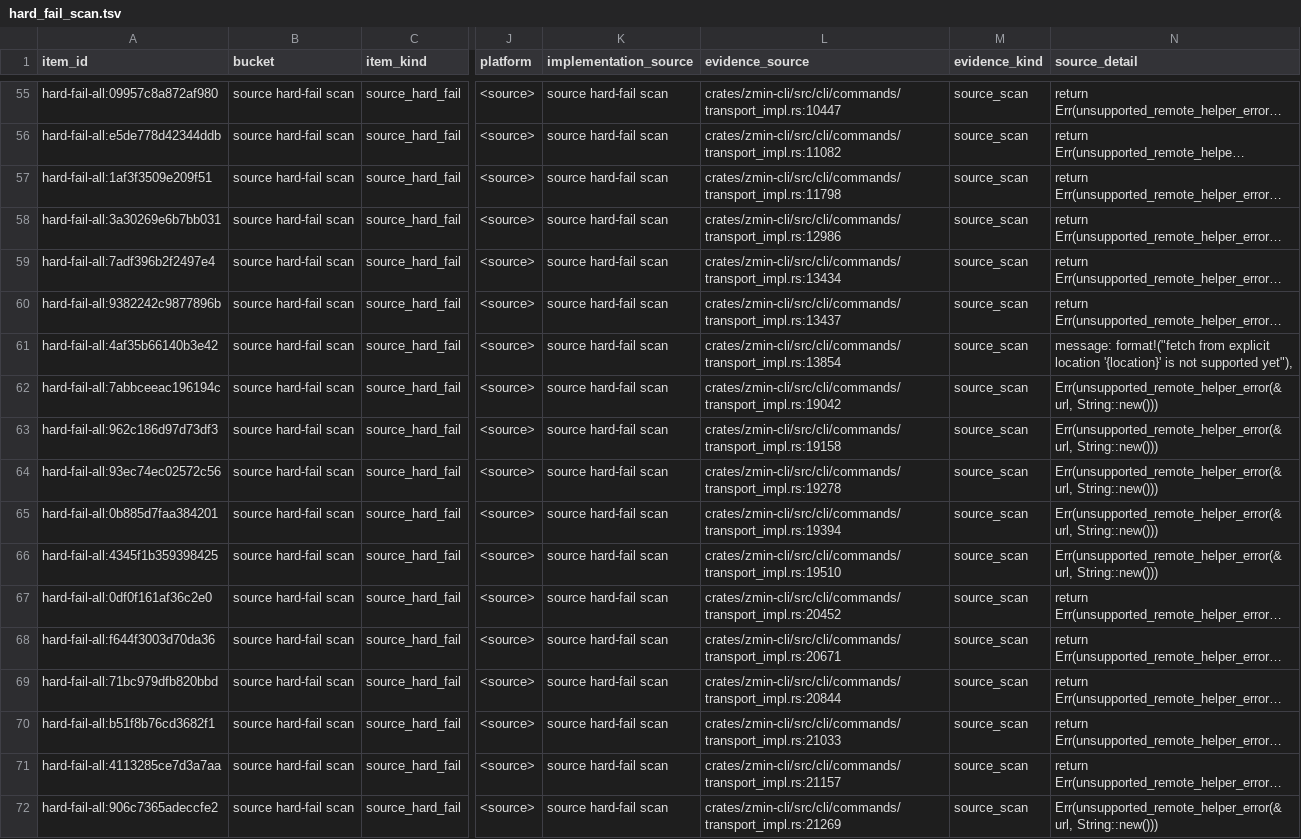
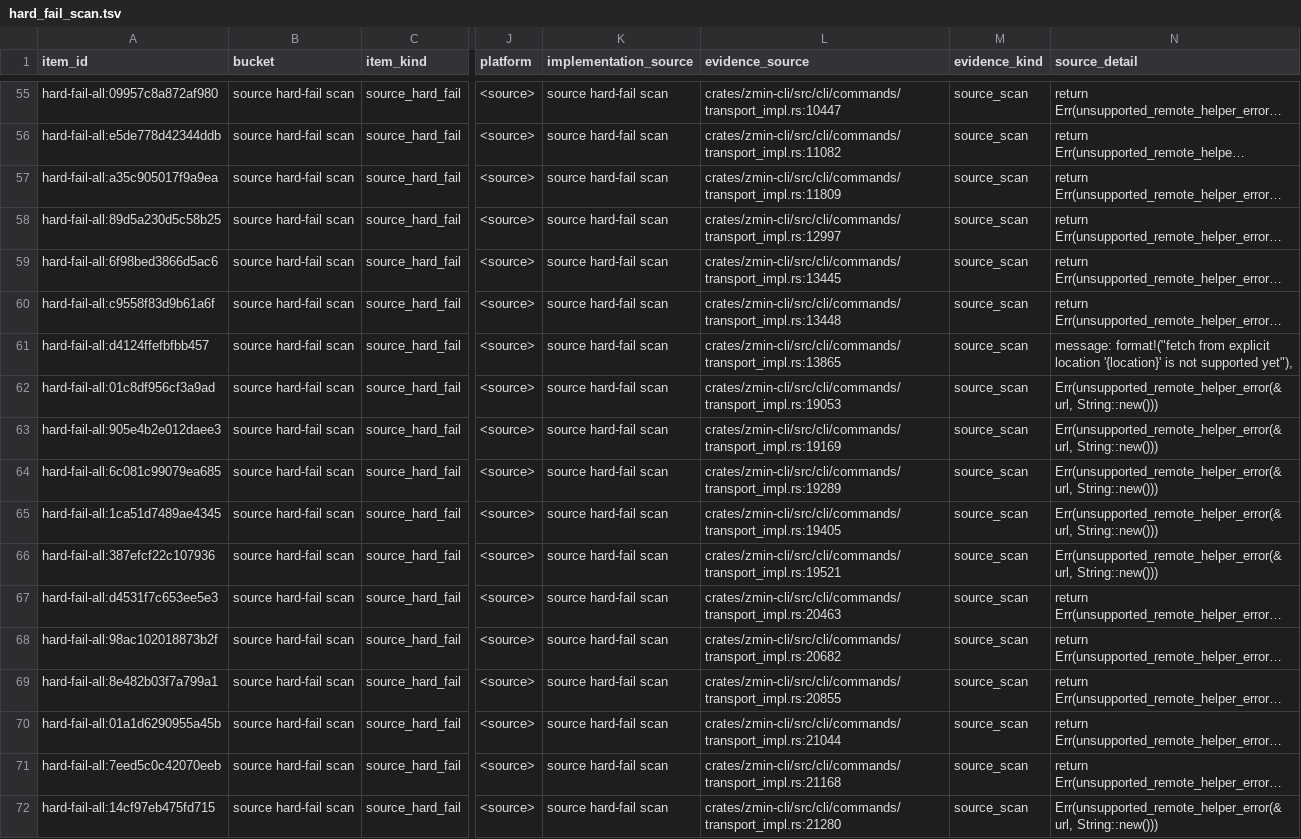
Before and after one commit to dschewchenko/zmin, a TSV file: docs/cli/census/hard_fail_scan.tsv, drawn as a sheet; only a part is shown, gaps mark what is left out; long unchanged cells end in …; the diff covers the shown part only; the diff names each change by its address in the sheet, - before the commit and + after, or states it on an @@ line.

```diff
--- a/docs/cli/census/hard_fail_scan.tsv
+++ b/docs/cli/census/hard_fail_scan.tsv
-A57 (item_id): hard-fail-all:1af3f3509e209f51
+A57 (item_id): hard-fail-all:a35c905017f9a9ea
-L57 (evidence_source): crates/zmin-cli/src/cli/commands/transport_impl.rs:11798
+L57 (evidence_source): crates/zmin-cli/src/cli/commands/transport_impl.rs:11809
-A58 (item_id): hard-fail-all:3a30269e6b7bb031
+A58 (item_id): hard-fail-all:89d5a230d5c58b25
-L58 (evidence_source): crates/zmin-cli/src/cli/commands/transport_impl.rs:12986
+L58 (evidence_source): crates/zmin-cli/src/cli/commands/transport_impl.rs:12997
-A59 (item_id): hard-fail-all:7adf396b2f2497e4
+A59 (item_id): hard-fail-all:6f98bed3866d5ac6
-L59 (evidence_source): crates/zmin-cli/src/cli/commands/transport_impl.rs:13434
+L59 (evidence_source): crates/zmin-cli/src/cli/commands/transport_impl.rs:13445
-A60 (item_id): hard-fail-all:9382242c9877896b
+A60 (item_id): hard-fail-all:c9558f83d9b61a6f
-L60 (evidence_source): crates/zmin-cli/src/cli/commands/transport_impl.rs:13437
+L60 (evidence_source): crates/zmin-cli/src/cli/commands/transport_impl.rs:13448
-A61 (item_id): hard-fail-all:4af35b66140b3e42
+A61 (item_id): hard-fail-all:d4124ffefbfbb457
-L61 (evidence_source): crates/zmin-cli/src/cli/commands/transport_impl.rs:13854
+L61 (evidence_source): crates/zmin-cli/src/cli/commands/transport_impl.rs:13865
-A62 (item_id): hard-fail-all:7abbceeac196194c
+A62 (item_id): hard-fail-all:01c8df956cf3a9ad
-L62 (evidence_source): crates/zmin-cli/src/cli/commands/transport_impl.rs:19042
+L62 (evidence_source): crates/zmin-cli/src/cli/commands/transport_impl.rs:19053
-A63 (item_id): hard-fail-all:962c186d97d73df3
+A63 (item_id): hard-fail-all:905e4b2e012daee3
-L63 (evidence_source): crates/zmin-cli/src/cli/commands/transport_impl.rs:19158
+L63 (evidence_source): crates/zmin-cli/src/cli/commands/transport_impl.rs:19169
-A64 (item_id): hard-fail-all:93ec74ec02572c56
+A64 (item_id): hard-fail-all:6c081c99079ea685
-L64 (evidence_source): crates/zmin-cli/src/cli/commands/transport_impl.rs:19278
+L64 (evidence_source): crates/zmin-cli/src/cli/commands/transport_impl.rs:19289
-A65 (item_id): hard-fail-all:0b885d7faa384201
+A65 (item_id): hard-fail-all:1ca51d7489ae4345
-L65 (evidence_source): crates/zmin-cli/src/cli/commands/transport_impl.rs:19394
+L65 (evidence_source): crates/zmin-cli/src/cli/commands/transport_impl.rs:19405
-A66 (item_id): hard-fail-all:4345f1b359398425
+A66 (item_id): hard-fail-all:387efcf22c107936
-L66 (evidence_source): crates/zmin-cli/src/cli/commands/transport_impl.rs:19510
+L66 (evidence_source): crates/zmin-cli/src/cli/commands/transport_impl.rs:19521
-A67 (item_id): hard-fail-all:0df0f161af36c2e0
+A67 (item_id): hard-fail-all:d4531f7c653ee5e3
-L67 (evidence_source): crates/zmin-cli/src/cli/commands/transport_impl.rs:20452
+L67 (evidence_source): crates/zmin-cli/src/cli/commands/transport_impl.rs:20463
-A68 (item_id): hard-fail-all:f644f3003d70da36
+A68 (item_id): hard-fail-all:98ac102018873b2f
-L68 (evidence_source): crates/zmin-cli/src/cli/commands/transport_impl.rs:20671
+L68 (evidence_source): crates/zmin-cli/src/cli/commands/transport_impl.rs:20682
-A69 (item_id): hard-fail-all:71bc979dfb820bbd
+A69 (item_id): hard-fail-all:8e482b03f7a799a1
-L69 (evidence_source): crates/zmin-cli/src/cli/commands/transport_impl.rs:20844
+L69 (evidence_source): crates/zmin-cli/src/cli/commands/transport_impl.rs:20855
-A70 (item_id): hard-fail-all:b51f8b76cd3682f1
+A70 (item_id): hard-fail-all:01a1d6290955a45b
-L70 (evidence_source): crates/zmin-cli/src/cli/commands/transport_impl.rs:21033
+L70 (evidence_source): crates/zmin-cli/src/cli/commands/transport_impl.rs:21044
-A71 (item_id): hard-fail-all:4113285ce7d3a7aa
+A71 (item_id): hard-fail-all:7eed5c0c42070eeb
-L71 (evidence_source): crates/zmin-cli/src/cli/commands/transport_impl.rs:21157
+L71 (evidence_source): crates/zmin-cli/src/cli/commands/transport_impl.rs:21168
-A72 (item_id): hard-fail-all:906c7365adeccfe2
+A72 (item_id): hard-fail-all:14cf97eb475fd715
-L72 (evidence_source): crates/zmin-cli/src/cli/commands/transport_impl.rs:21269
+L72 (evidence_source): crates/zmin-cli/src/cli/commands/transport_impl.rs:21280
```
Also changed, not shown: 4 edited cells elsewhere in this file, docs/cli/census/command_progress.tsv, docs/cli/census/invalid_input_parity.tsv, 15 other files.
